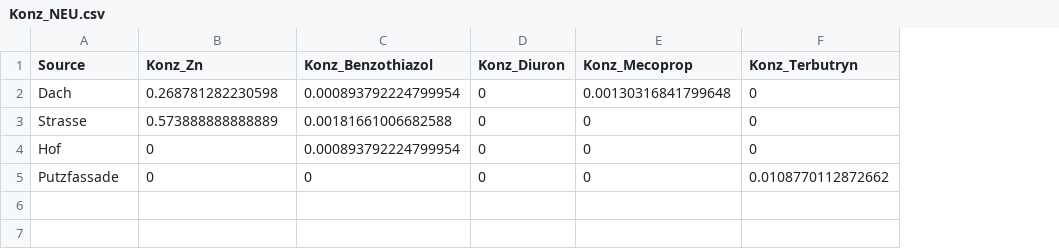
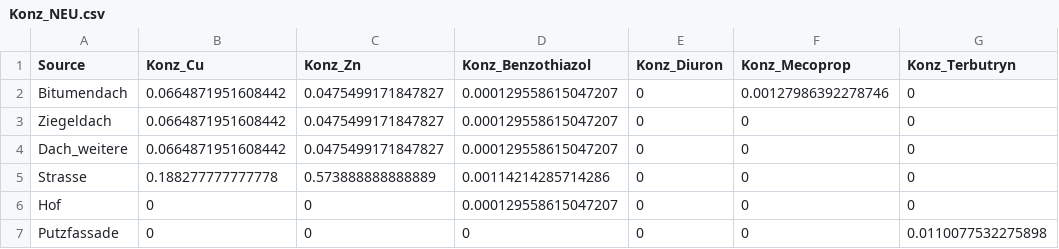
Before and after one commit to KWB-R/spur.scripts, a CSV file: data/Konz_NEU.csv, drawn as a sheet; removed rows and columns are numbered as before the commit, all else as after; the diff names each change by its address in the sheet, - before the commit and + after, or states it on an @@ line.

```diff
--- a/data/Konz_NEU.csv
+++ b/data/Konz_NEU.csv
+column B (Konz_Cu), rows 5-7: 0.188277777777778 | 0 | 0
-row 2: Dach | 0.268781282230598 | 0.000893792224799954 | 0 | 0.00130316841799648 | 0
+row 2: Bitumendach | 0.0664871951608442 | 0.0475499171847827 | 0.000129558615047207 | 0 | 0.00127986392278746 | 0
+row 3: Ziegeldach | 0.0664871951608442 | 0.0475499171847827 | 0.000129558615047207 | 0 | 0 | 0
+row 4: Dach_weitere | 0.0664871951608442 | 0.0475499171847827 | 0.000129558615047207 | 0 | 0 | 0
-D5 (Konz_Benzothiazol): 0.00181661006682588
+D5 (Konz_Benzothiazol): 0.00114214285714286
-D6 (Konz_Benzothiazol): 0.000893792224799954
+D6 (Konz_Benzothiazol): 0.000129558615047207
-G7 (Konz_Terbutryn): 0.0108770112872662
+G7 (Konz_Terbutryn): 0.0110077532275898
```
Also changed, not shown: data/Konz_ALT.csv, data/Konz_EFH.csv, 1 other file.
